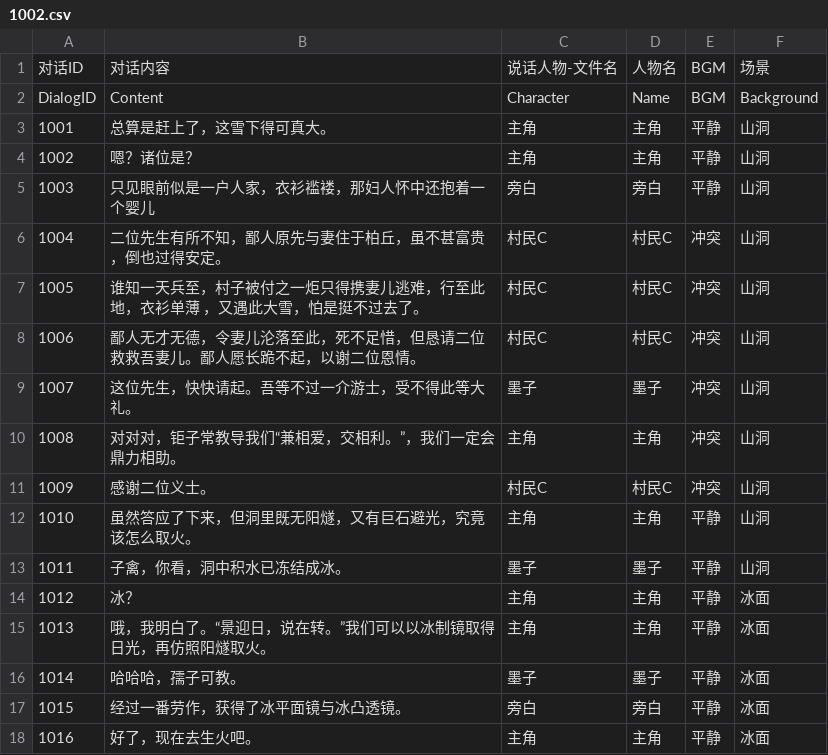
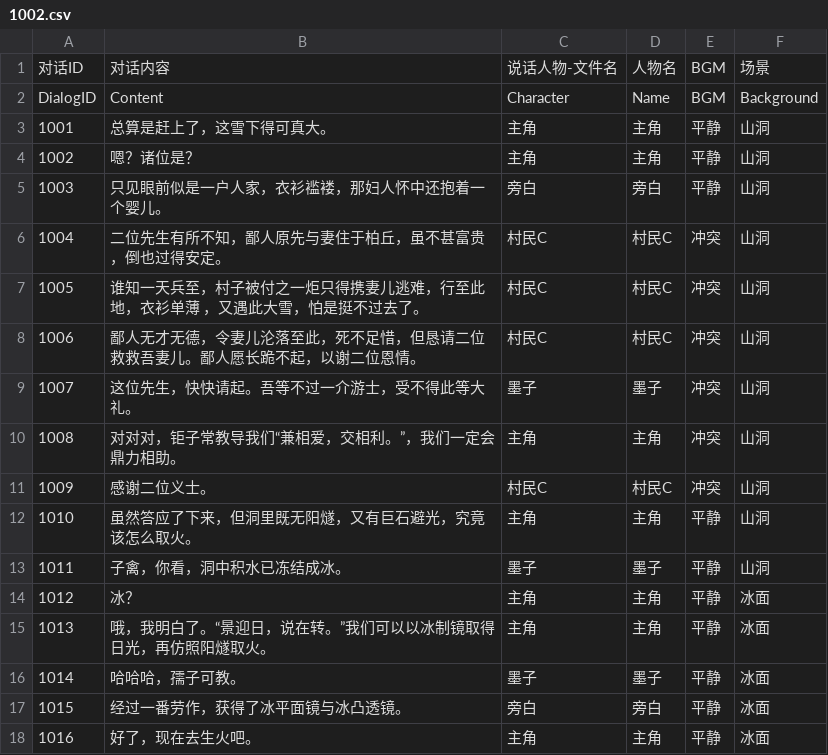
Before and after one commit to cancellated/MOZI, a CSV file: Assets/Resources/Config/Dialogs/1002.csv, drawn as a sheet.

```diff
--- a/Assets/Resources/Config/Dialogs/1002.csv
+++ b/Assets/Resources/Config/Dialogs/1002.csv
@@ -4,3 +4,3 @@ DialogID,Content,Character,Name,BGM,Background
 1002,嗯？诸位是？,主角,主角,平静,山洞
-1003,只见眼前似是一户人家，衣衫褴褛，那妇人怀中还抱着一个婴儿,旁白,旁白,平静,山洞
+1003,只见眼前似是一户人家，衣衫褴褛，那妇人怀中还抱着一个婴儿。,旁白,旁白,平静,山洞
 1004,二位先生有所不知，鄙人原先与妻住于柏丘，虽不甚富贵，倒也过得安定。,村民C,村民C,冲突,山洞
```
Also changed, not shown: Assets/Resources/Config/Dialogs/1001.csv, Assets/Resources/Config/Dialogs/3000.csv, 4 other files.
